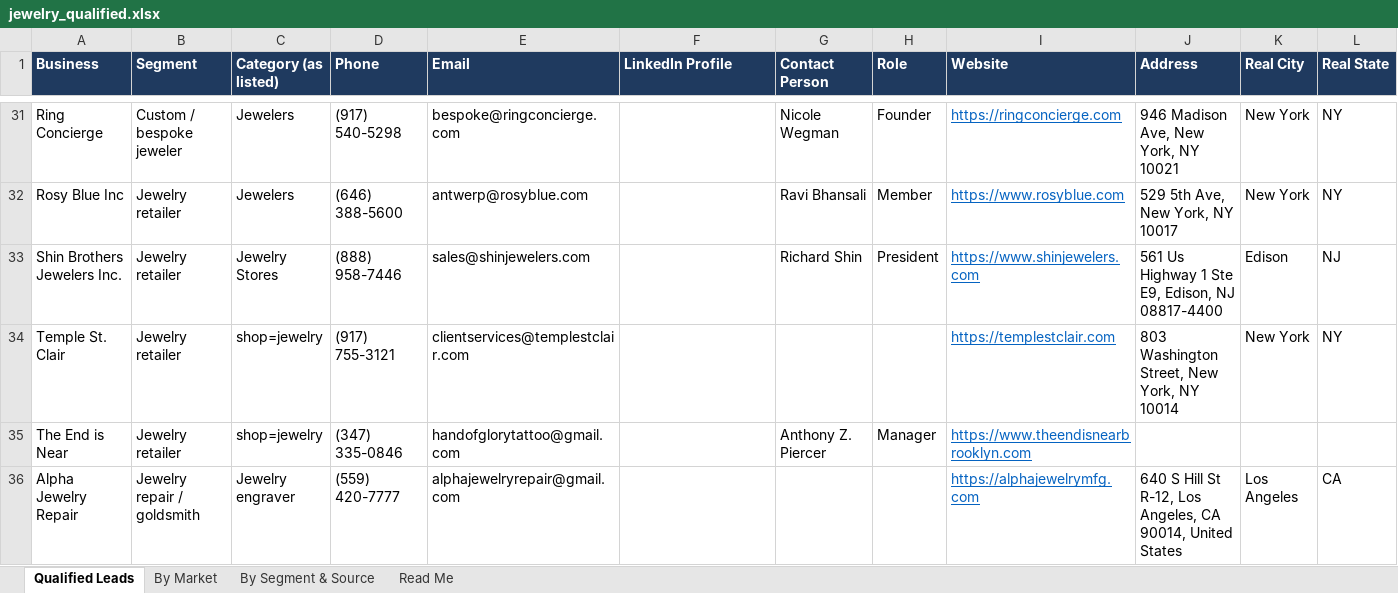
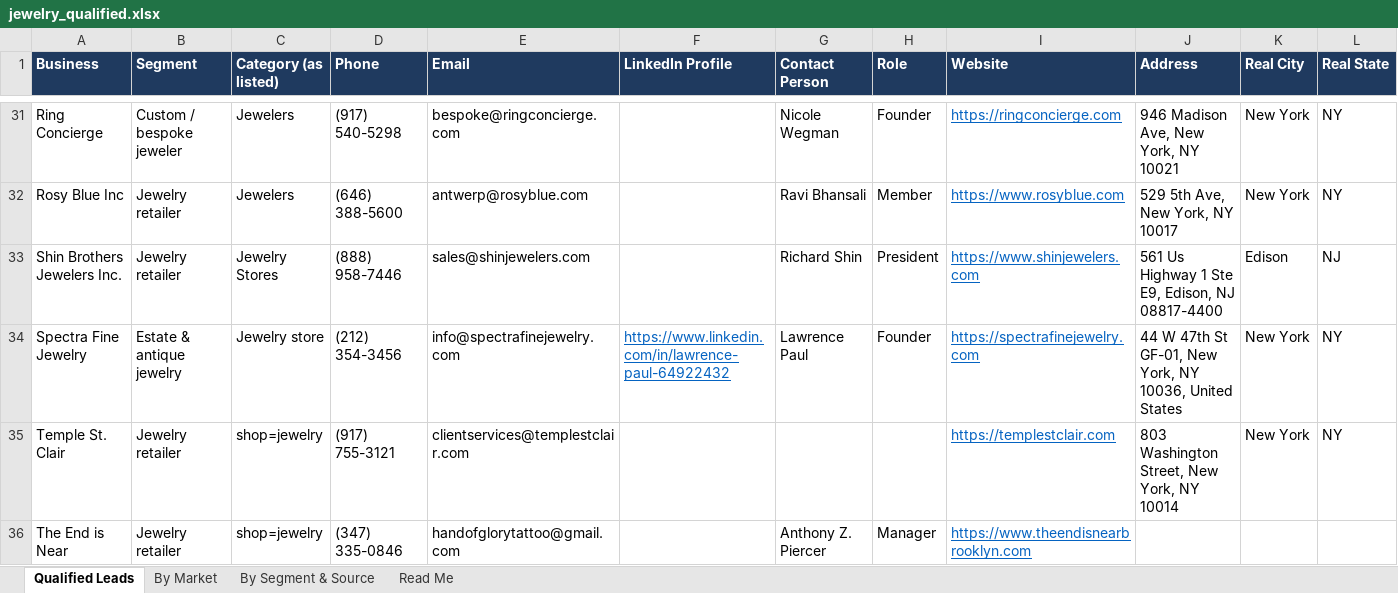
Before and after one commit to riyaansheth/claude-cloud, an Excel workbook: leadrun_jewelry/jewelry_qualified.xlsx, sheet Qualified Leads, drawn as a sheet; only a part is shown, gaps mark what is left out; the shorter side is filled out with more unchanged rows; values as stored, in another font and other column widths than the file's, no borders; rows hold the shown columns only; the diff covers the shown part only; the diff names each change by its address in the sheet, - before the commit and + after, or states it on an @@ line.

```diff
--- a/leadrun_jewelry/jewelry_qualified.xlsx (sheet Qualified Leads)
+++ b/leadrun_jewelry/jewelry_qualified.xlsx (sheet Qualified Leads)
+row 34: Spectra Fine Jewelry | Estate & antique jewelry | Jewelry store | (212) 354-3456 | info@spectrafinejewelry.com | https://www.linkedin.com/in/lawrence-paul-64922432 | Lawrence Paul | Founder | https://spectrafinejewelry.com | 44 W 47th St GF-01, New York, NY 10036, United States | New York | NY
```
Also changed, not shown: 7 added rows elsewhere in this sheet, sheet By Market, sheet By Segment & Source, sheet Read Me, 3 other files.
